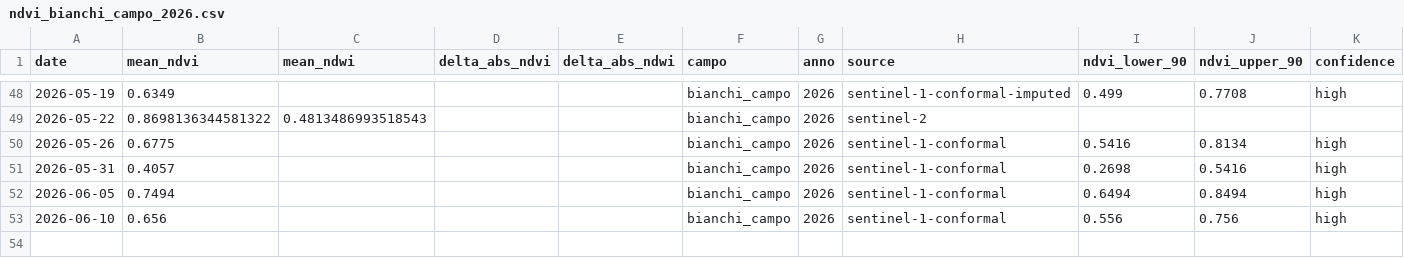
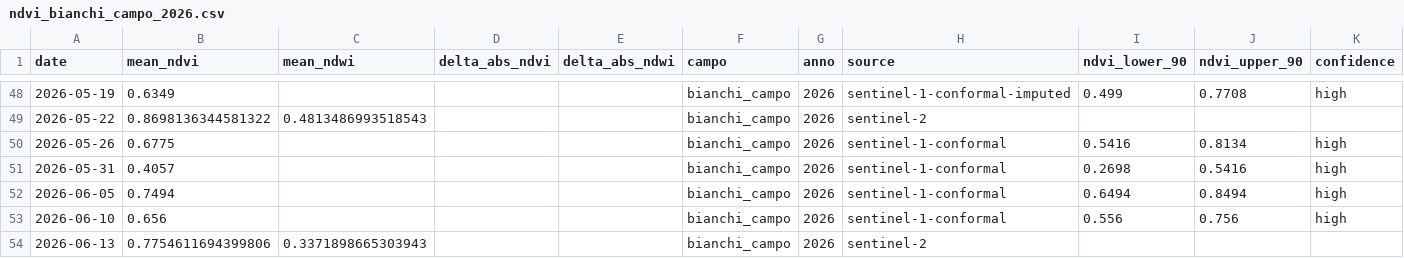
Before and after one commit to tommasobattistini/pascoli-data, a CSV file: ndvi/ndvi_bianchi_campo_2026.csv, drawn as a sheet; only a part is shown, gaps mark what is left out.

```diff
--- a/ndvi/ndvi_bianchi_campo_2026.csv
+++ b/ndvi/ndvi_bianchi_campo_2026.csv
@@ -53 +53,2 @@ date,mean_ndvi,mean_ndwi,delta_abs_ndvi,delta_abs_ndwi,campo,anno,source,ndvi_lo
 2026-06-10,0.656,,,,bianchi_campo,2026,sentinel-1-conformal,0.556,0.756,high
+2026-06-13,0.7754611694399806,0.3371898665303943,,,bianchi_campo,2026,sentinel-2,,,
```
Also changed, not shown: ndvi/ndvi_pascolo_1_2026.csv, ndvi/ndvi_pascolo_4_2026.csv, 27 other files.
